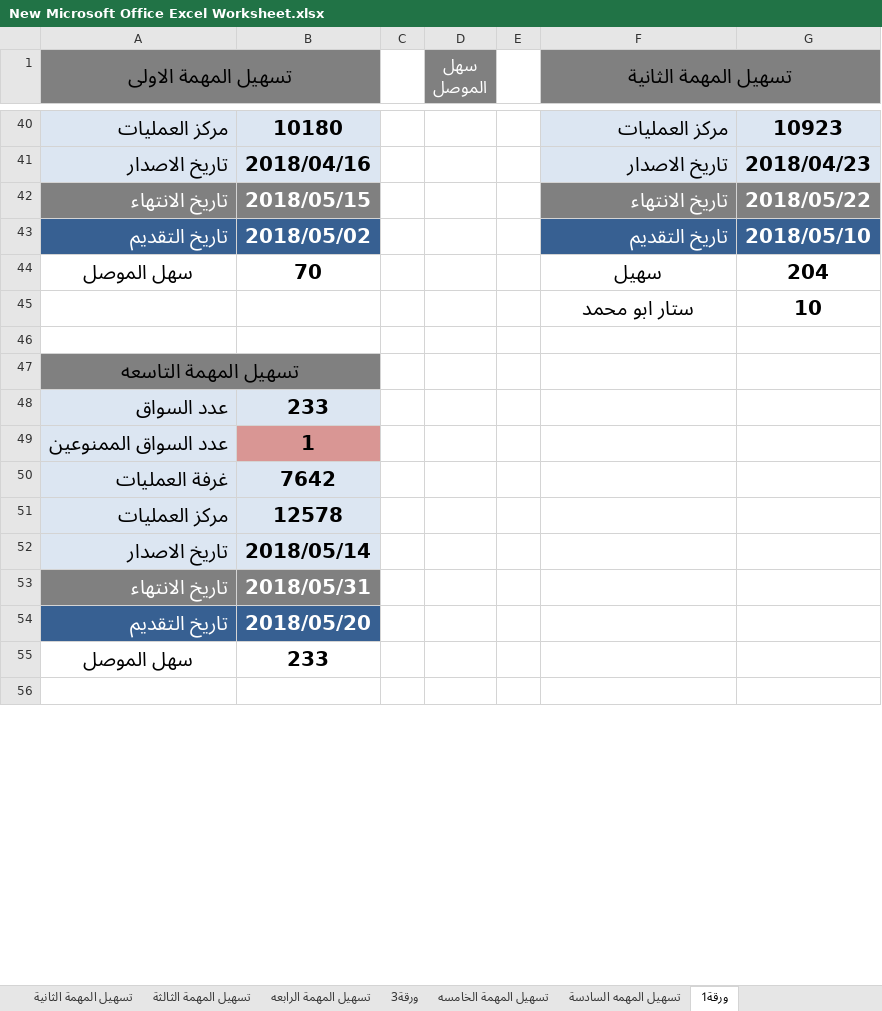
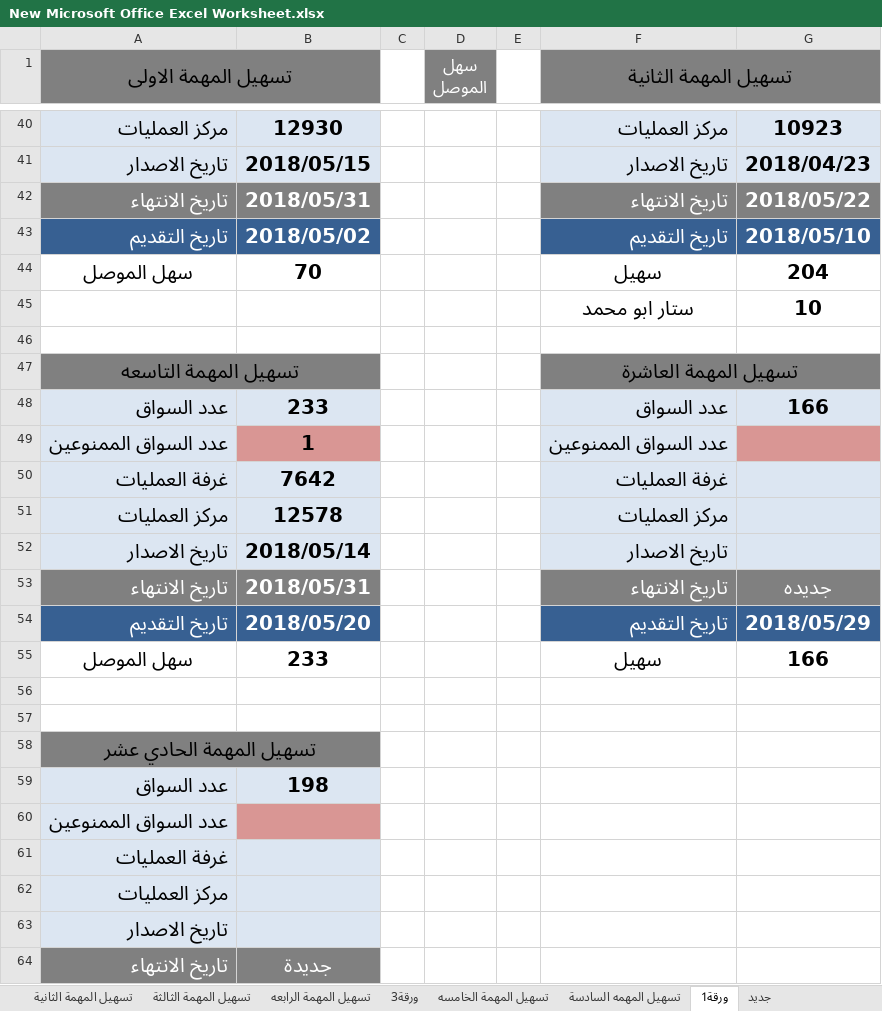
Before and after one commit to Ali-Rania/anwar-baghdad, an Excel workbook: New Microsoft Office Excel Worksheet.xlsx, sheet ورقة1, drawn as a sheet; only a part is shown, gaps mark what is left out; values as stored, in another font and other column widths than the file's, no borders; the diff covers the shown part only; the diff names each change by its address in the sheet, - before the commit and + after, or states it on an @@ line.

```diff
--- a/New Microsoft Office Excel Worksheet.xlsx (sheet ورقة1)
+++ b/New Microsoft Office Excel Worksheet.xlsx (sheet ورقة1)
+sheet tab: جديد
-B40: 10180
+B40: 12930
-B41: 2018/04/16
+B41: 2018/05/15
-B42: 2018/05/15
+B42: 2018/05/31
-F47 (تسهيل المهمة الثانية): (empty)
+F47 (تسهيل المهمة الثانية): تسهيل المهمة العاشرة
-F47:G47 fill: none
+F47:G47 fill: #808080
+F47:G47 merged
-F48 (تسهيل المهمة الثانية): (empty)
+F48 (تسهيل المهمة الثانية): عدد السواق
-F48:G48 fill: none
+F48:G48 fill: #DCE6F2
-G48: (empty)
+G48: 166
-F49 (تسهيل المهمة الثانية): (empty)
+F49 (تسهيل المهمة الثانية): عدد السواق الممنوعين
-F49 fill: none
+F49 fill: #DCE6F2
-G49 fill: none
+G49 fill: #D99694
-F50 (تسهيل المهمة الثانية): (empty)
+F50 (تسهيل المهمة الثانية): غرفة العمليات
-F50:G52 fill: none
+F50:G52 fill: #DCE6F2
-F51 (تسهيل المهمة الثانية): (empty)
+F51 (تسهيل المهمة الثانية): مركز العمليات
-F52 (تسهيل المهمة الثانية): (empty)
+F52 (تسهيل المهمة الثانية): تاريخ الاصدار
-F53 (تسهيل المهمة الثانية): (empty)
+F53 (تسهيل المهمة الثانية): تاريخ الانتهاء
-F53:G53 fill: none
+F53:G53 fill: #808080
-G53: (empty)
+G53: جديده
-F54 (تسهيل المهمة الثانية): (empty)
+F54 (تسهيل المهمة الثانية): تاريخ التقديم
-F54:G54 fill: none
+F54:G54 fill: #376092
-G54: (empty)
+G54: 2018/05/29
-F55 (تسهيل المهمة الثانية): (empty)
+F55 (تسهيل المهمة الثانية): سهيل
-G55: (empty)
+G55: 166
+row 57: (empty)
+row 58: تسهيل المهمة الحادي عشر
+row 59: عدد السواق | 198
+row 60: عدد السواق الممنوعين
+row 61: غرفة العمليات
+row 62: مركز العمليات
+row 63: تاريخ الاصدار
+row 64: تاريخ الانتهاء | جديدة
```
Also changed, not shown: 12 added rows, 10 removed rows, 1 moved row, 8 edited cells and cell formats elsewhere in this sheet, 1 other file.
